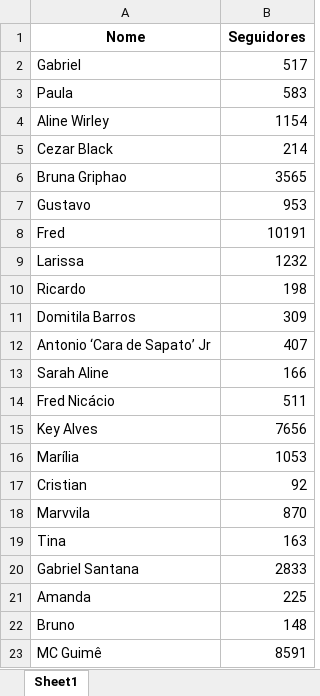
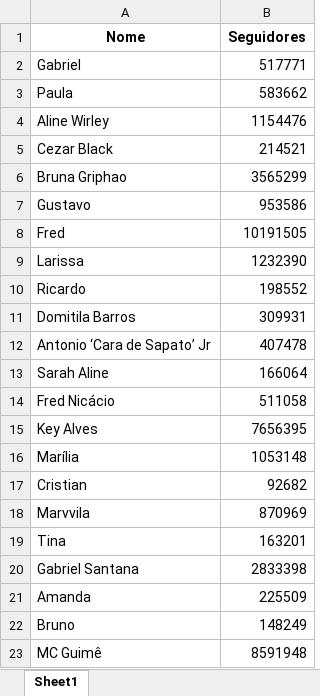
Before and after one commit to IrineuAlmeidaJr/api-instagram-bbb, an Excel workbook: data/bbb_instagram_2023-01-23.xlsx, sheet Sheet1, drawn as a sheet; values as stored, in another font and other column widths than the file's, no borders; the diff names each change by its address in the sheet, - before the commit and + after, or states it on an @@ line.

```diff
--- a/data/bbb_instagram_2023-01-23.xlsx (sheet Sheet1)
+++ b/data/bbb_instagram_2023-01-23.xlsx (sheet Sheet1)
-B2 (Seguidores): 517
+B2 (Seguidores): 517771
-B3 (Seguidores): 583
+B3 (Seguidores): 583662
-B4 (Seguidores): 1154
+B4 (Seguidores): 1154476
-B5 (Seguidores): 214
+B5 (Seguidores): 214521
-B6 (Seguidores): 3565
+B6 (Seguidores): 3565299
-B7 (Seguidores): 953
+B7 (Seguidores): 953586
-B8 (Seguidores): 10191
+B8 (Seguidores): 10191505
-B9 (Seguidores): 1232
+B9 (Seguidores): 1232390
-B10 (Seguidores): 198
+B10 (Seguidores): 198552
-B11 (Seguidores): 309
+B11 (Seguidores): 309931
-B12 (Seguidores): 407
+B12 (Seguidores): 407478
-B13 (Seguidores): 166
+B13 (Seguidores): 166064
-B14 (Seguidores): 511
+B14 (Seguidores): 511058
-B15 (Seguidores): 7656
+B15 (Seguidores): 7656395
-B16 (Seguidores): 1053
+B16 (Seguidores): 1053148
-B17 (Seguidores): 92
+B17 (Seguidores): 92682
-B18 (Seguidores): 870
+B18 (Seguidores): 870969
-B19 (Seguidores): 163
+B19 (Seguidores): 163201
-B20 (Seguidores): 2833
+B20 (Seguidores): 2833398
-B21 (Seguidores): 225
+B21 (Seguidores): 225509
-B22 (Seguidores): 148
+B22 (Seguidores): 148249
-B23 (Seguidores): 8591
+B23 (Seguidores): 8591948
```
Also changed, not shown: 1 other file.
